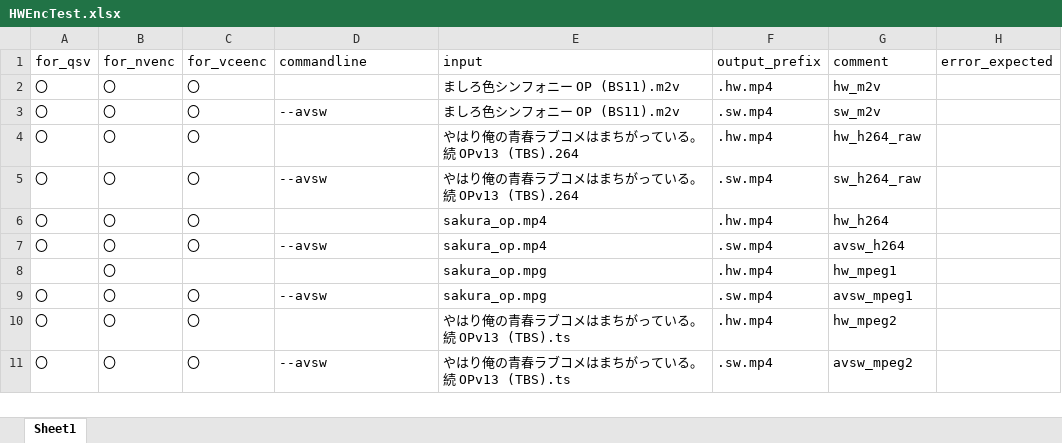
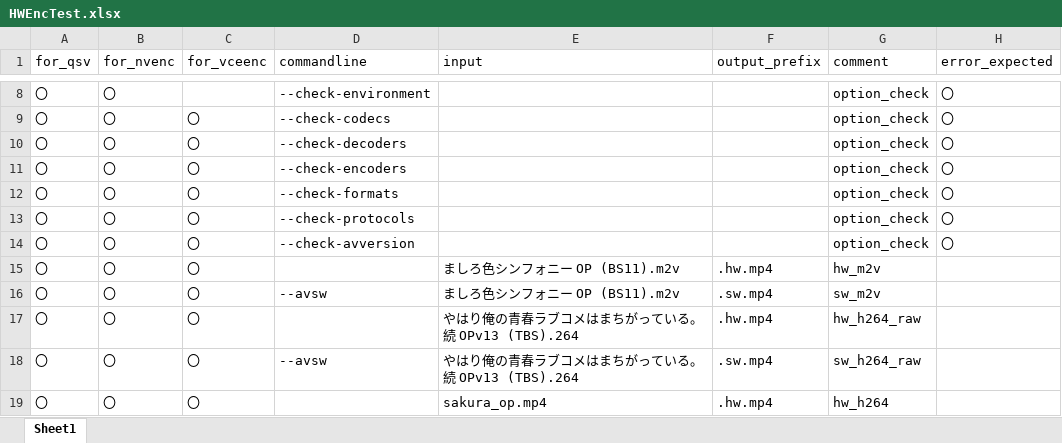
Before and after one commit to rigaya/HWEncTest, an Excel workbook: HWEncTest/HWEncTest.xlsx, sheet Sheet1, drawn as a sheet; only a part is shown, gaps mark what is left out; the shorter side is filled out with more unchanged rows; values as stored, in another font and other column widths than the file's, no borders; the diff covers the shown part only; the diff names each change by its address in the sheet, - before the commit and + after, or states it on an @@ line.

```diff
--- a/HWEncTest/HWEncTest.xlsx (sheet Sheet1)
+++ b/HWEncTest/HWEncTest.xlsx (sheet Sheet1)
+row 8: 〇 | 〇 |  | --check-environment |  |  | option_check | 〇
+row 9: 〇 | 〇 | 〇 | --check-codecs |  |  | option_check | 〇
+row 10: 〇 | 〇 | 〇 | --check-decoders |  |  | option_check | 〇
+row 11: 〇 | 〇 | 〇 | --check-encoders |  |  | option_check | 〇
+row 12: 〇 | 〇 | 〇 | --check-formats |  |  | option_check | 〇
+row 13: 〇 | 〇 | 〇 | --check-protocols |  |  | option_check | 〇
+row 14: 〇 | 〇 | 〇 | --check-avversion |  |  | option_check | 〇
```
Also changed, not shown: 118 added rows and 28 edited cells elsewhere in this sheet.
